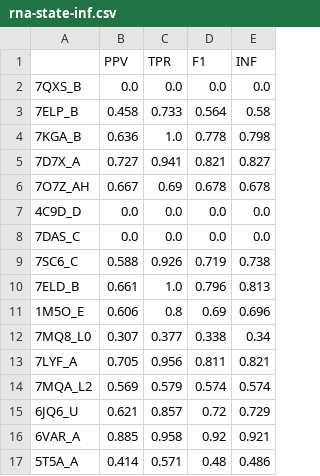
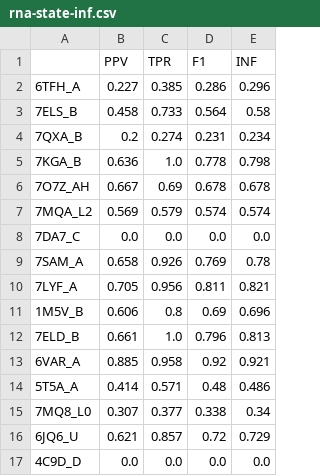
Before and after one commit to mjustynaPhD/2d-rna-analysis, a CSV file: results/all-novel/rna-state-inf.csv, drawn as a sheet.

```diff
--- a/results/all-novel/rna-state-inf.csv
+++ b/results/all-novel/rna-state-inf.csv
@@ -1,17 +1,17 @@
 ,PPV,TPR,F1,INF
-7QXS_B,0.0,0.0,0.0,0.0
-7ELP_B,0.458,0.733,0.564,0.58
+6TFH_A,0.227,0.385,0.286,0.296
+7ELS_B,0.458,0.733,0.564,0.58
+7QXA_B,0.2,0.274,0.231,0.234
 7KGA_B,0.636,1.0,0.778,0.798
-7D7X_A,0.727,0.941,0.821,0.827
 7O7Z_AH,0.667,0.69,0.678,0.678
-4C9D_D,0.0,0.0,0.0,0.0
-7DAS_C,0.0,0.0,0.0,0.0
-7SC6_C,0.588,0.926,0.719,0.738
+7MQA_L2,0.569,0.579,0.574,0.574
+7DA7_C,0.0,0.0,0.0,0.0
+7SAM_A,0.658,0.926,0.769,0.78
+7LYF_A,0.705,0.956,0.811,0.821
+1M5V_B,0.606,0.8,0.69,0.696
 7ELD_B,0.661,1.0,0.796,0.813
-1M5O_E,0.606,0.8,0.69,0.696
-7MQ8_L0,0.307,0.377,0.338,0.34
-7LYF_A,0.705,0.956,0.811,0.821
-7MQA_L2,0.569,0.579,0.574,0.574
-6JQ6_U,0.621,0.857,0.72,0.729
 6VAR_A,0.885,0.958,0.92,0.921
 5T5A_A,0.414,0.571,0.48,0.486
+7MQ8_L0,0.307,0.377,0.338,0.34
+6JQ6_U,0.621,0.857,0.72,0.729
+4C9D_D,0.0,0.0,0.0,0.0
```
Also changed, not shown: results/all-novel/all-means.csv, results/all-novel/e2efold.csv, 40 other files.
